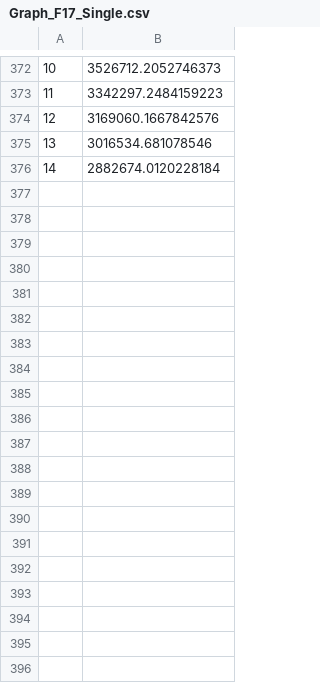
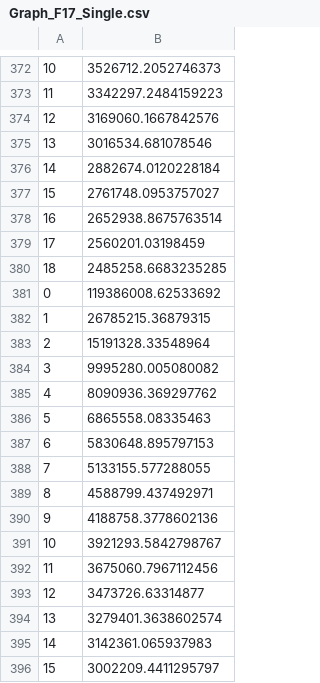
Before and after one commit to AmyLinck/FEA, a CSV file: MeetRandom/Graph_F17_Single.csv, drawn as a sheet; only a part is shown, gaps mark what is left out; the diff covers the shown part only; the diff names each change by its address in the sheet, - before the commit and + after, or states it on an @@ line.

```diff
--- a/MeetRandom/Graph_F17_Single.csv
+++ b/MeetRandom/Graph_F17_Single.csv
+row 377: 15 | 2761748.0953757027
+row 378: 16 | 2652938.8675763514
+row 379: 17 | 2560201.03198459
+row 380: 18 | 2485258.6683235285
+row 381: 0 | 119386008.62533692
+row 382: 1 | 26785215.36879315
+row 383: 2 | 15191328.33548964
+row 384: 3 | 9995280.005080082
+row 385: 4 | 8090936.369297762
+row 386: 5 | 6865558.08335463
+row 387: 6 | 5830648.895797153
+row 388: 7 | 5133155.577288055
+row 389: 8 | 4588799.437492971
+row 390: 9 | 4188758.3778602136
+row 391: 10 | 3921293.5842798767
+row 392: 11 | 3675060.7967112456
+row 393: 12 | 3473726.63314877
+row 394: 13 | 3279401.3638602574
+row 395: 14 | 3142361.065937983
+row 396: 15 | 3002209.4411295797
```
Also changed, not shown: 79 added rows elsewhere in this file, MeetRandom/Experiment_1000_f11.csv, MeetRandom/Graph_F17_DG.csv, 4 other files.
